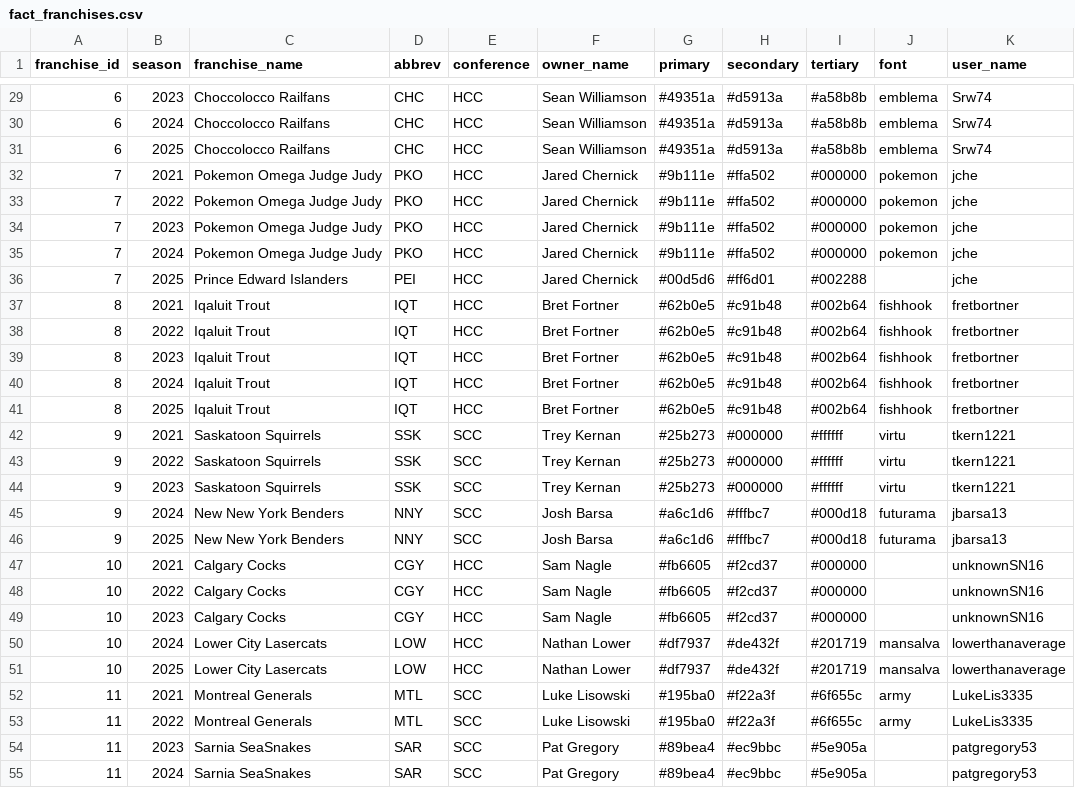
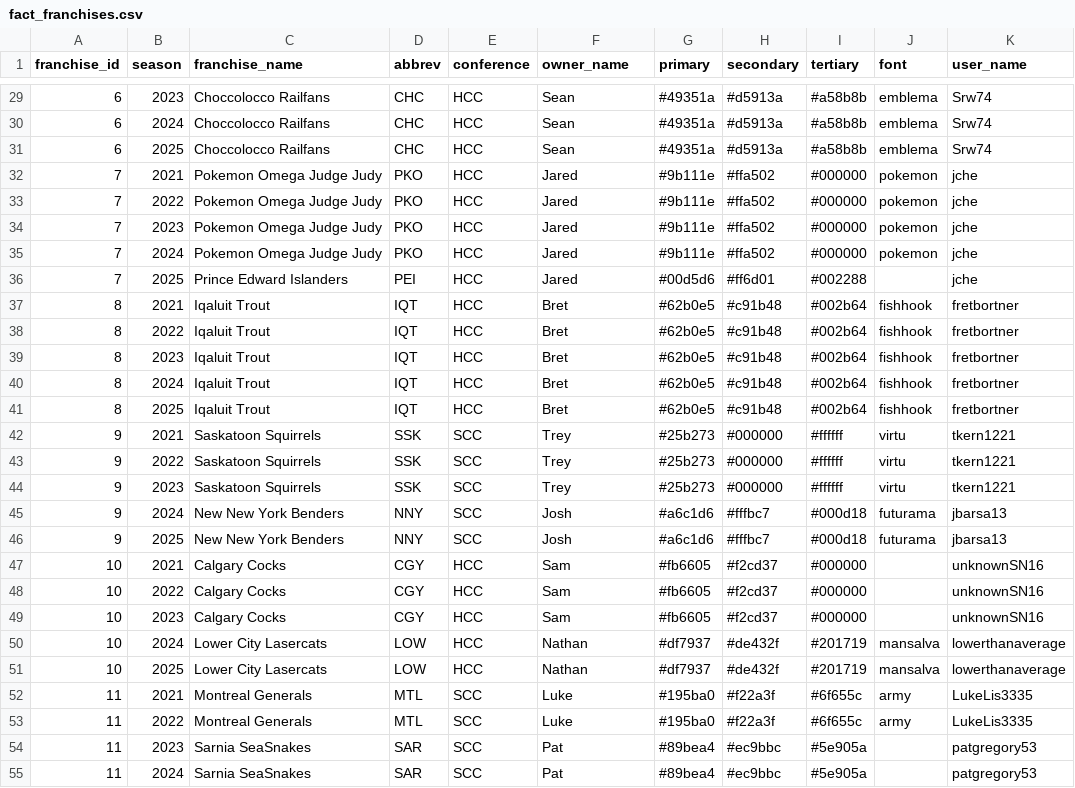
Before and after one commit to Clovena/edgewater-fantasy-hq, a CSV file: data/sixth-city/api/fact_franchises.csv, drawn as a sheet; only a part is shown, gaps mark what is left out; the diff covers the shown part only; the diff names each change by its address in the sheet, - before the commit and + after, or states it on an @@ line.

```diff
--- a/data/sixth-city/api/fact_franchises.csv
+++ b/data/sixth-city/api/fact_franchises.csv
-F29:F31 (owner_name): Sean Williamson
+F29:F31 (owner_name): Sean
-F32:F36 (owner_name): Jared Chernick
+F32:F36 (owner_name): Jared
-F37:F41 (owner_name): Bret Fortner
+F37:F41 (owner_name): Bret
-F42:F44 (owner_name): Trey Kernan
+F42:F44 (owner_name): Trey
-F45:F46 (owner_name): Josh Barsa
+F45:F46 (owner_name): Josh
-F47:F49 (owner_name): Sam Nagle
+F47:F49 (owner_name): Sam
-F50:F51 (owner_name): Nathan Lower
+F50:F51 (owner_name): Nathan
-F52:F53 (owner_name): Luke Lisowski
+F52:F53 (owner_name): Luke
-F54:F55 (owner_name): Pat Gregory
+F54:F55 (owner_name): Pat
```
Also changed, not shown: 43 edited cells elsewhere in this file, 2 other files.
